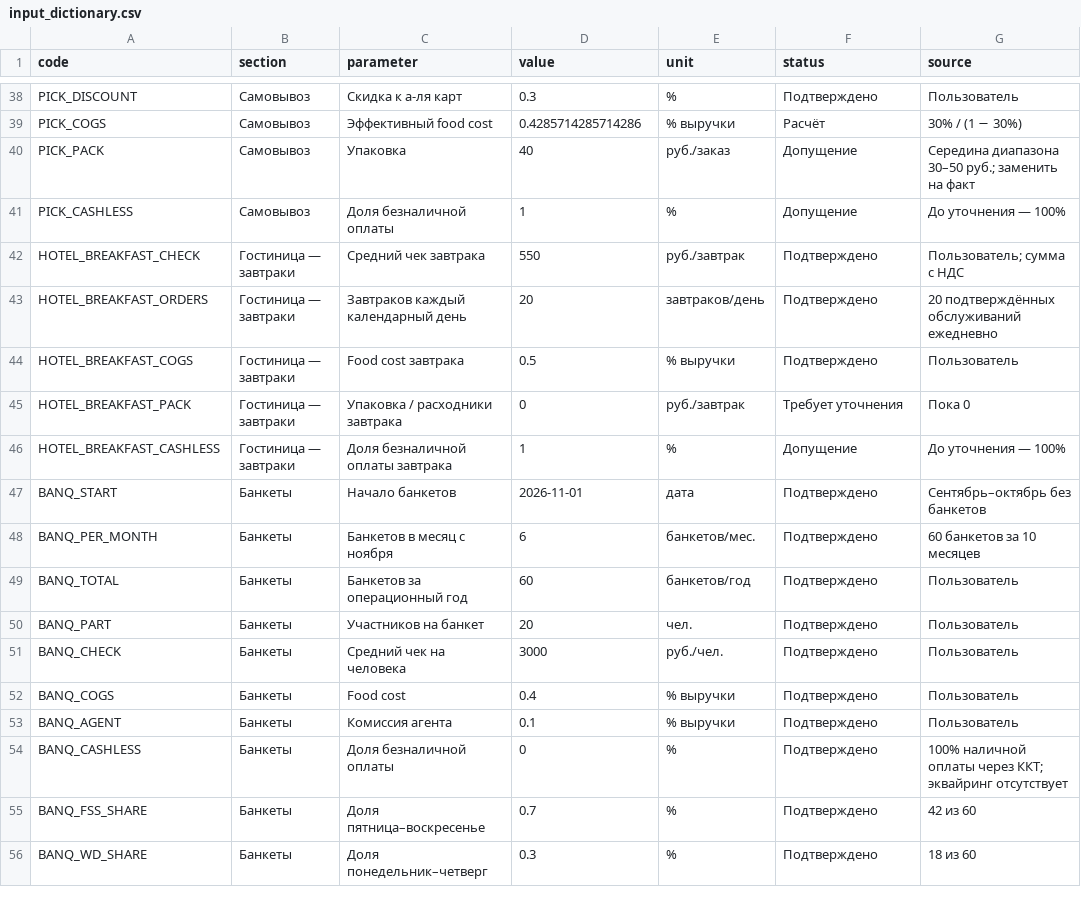
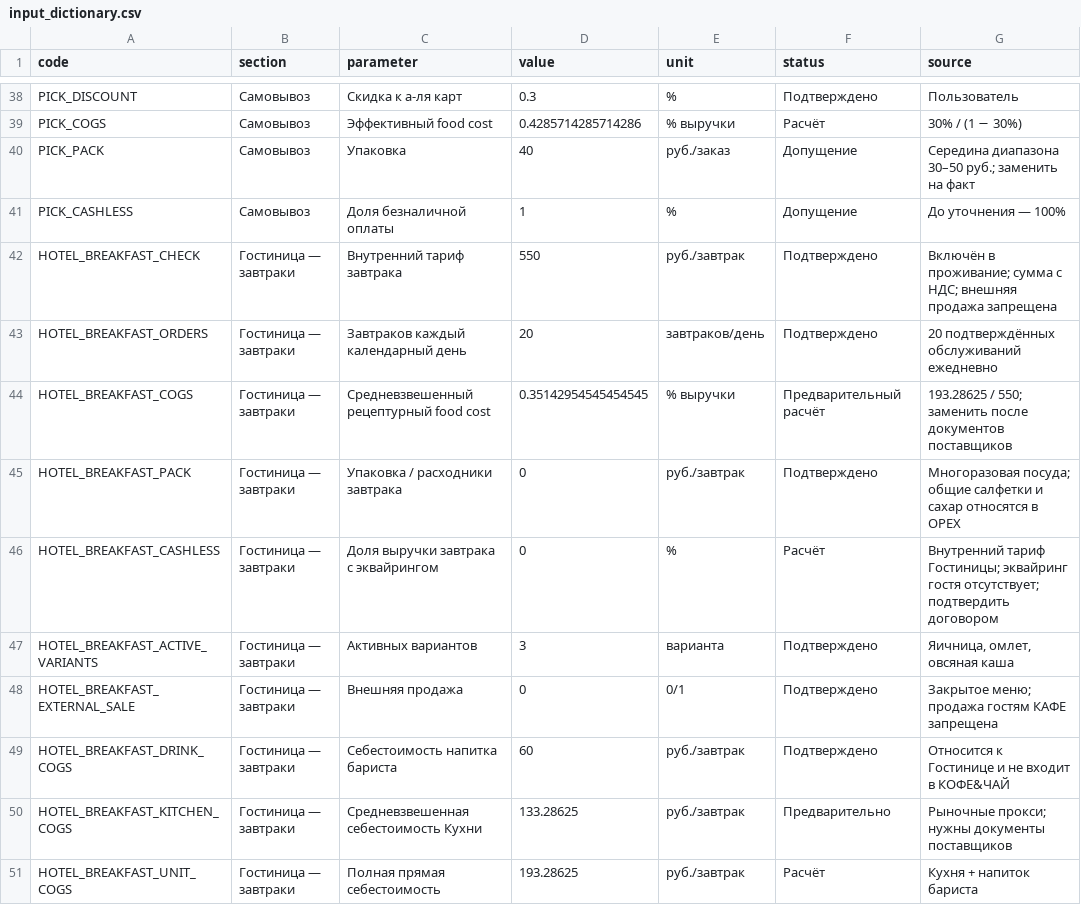
Before and after one commit to slavagrachov/varshavka-cafe-usali-model, a CSV file: inputs/input_dictionary.csv, drawn as a sheet; only a part is shown, gaps mark what is left out; the shorter side is filled out with more unchanged rows; the diff covers the shown part only.

Commit message:
model: revise hotel breakfast in S03 v0.1.7

```diff
--- a/inputs/input_dictionary.csv
+++ b/inputs/input_dictionary.csv
@@ -41,6 +41,11 @@ PICK_PACK,Самовывоз,Упаковка,40,руб./заказ,Допуще
 PICK_CASHLESS,Самовывоз,Доля безналичной оплаты,1,%,Допущение,До уточнения — 100%
-HOTEL_BREAKFAST_CHECK,Гостиница — завтраки,Средний чек завтрака,550,руб./завтрак,Подтверждено,Пользователь; сумма с НДС
+HOTEL_BREAKFAST_CHECK,Гостиница — завтраки,Внутренний тариф завтрака,550,руб./завтрак,Подтверждено,Включён в проживание; сумма с НДС; внешняя продажа запрещена
 HOTEL_BREAKFAST_ORDERS,Гостиница — завтраки,Завтраков каждый календарный день,20,завтраков/день,Подтверждено,20 подтверждённых обслуживаний ежедневно
-HOTEL_BREAKFAST_COGS,Гостиница — завтраки,Food cost завтрака,0.5,% выручки,Подтверждено,Пользователь
-HOTEL_BREAKFAST_PACK,Гостиница — завтраки,Упаковка / расходники завтрака,0,руб./завтрак,Требует уточнения,Пока 0
-HOTEL_BREAKFAST_CASHLESS,Гостиница — завтраки,Доля безналичной оплаты завтрака,1,%,Допущение,До уточнения — 100%
+HOTEL_BREAKFAST_COGS,Гостиница — завтраки,Средневзвешенный рецептурный food cost,0.35142954545454545,% выручки,Предварительный расчёт,193.28625 / 550; заменить после документов поставщиков
+HOTEL_BREAKFAST_PACK,Гостиница — завтраки,Упаковка / расходники завтрака,0,руб./завтрак,Подтверждено,Многоразовая посуда; общие салфетки и сахар относятся в OPEX
+HOTEL_BREAKFAST_CASHLESS,Гостиница — завтраки,Доля выручки завтрака с эквайрингом,0,%,Расчёт,Внутренний тариф Гостиницы; эквайринг гостя отсутствует; подтвердить договором
+HOTEL_BREAKFAST_ACTIVE_VARIANTS,Гостиница — завтраки,Активных вариантов,3,варианта,Подтверждено,"Яичница, омлет, овсяная каша"
+HOTEL_BREAKFAST_EXTERNAL_SALE,Гостиница — завтраки,Внешняя продажа,0,0/1,Подтверждено,Закрытое меню; продажа гостям КАФЕ запрещена
+HOTEL_BREAKFAST_DRINK_COGS,Гостиница — завтраки,Себестоимость напитка бариста,60,руб./завтрак,Подтверждено,Относится к Гостинице и не входит в КОФЕ&ЧАЙ
+HOTEL_BREAKFAST_KITCHEN_COGS,Гостиница — завтраки,Средневзвешенная себестоимость Кухни,133.28625,руб./завтрак,Предварительно,Рыночные прокси; нужны документы поставщиков
+HOTEL_BREAKFAST_UNIT_COGS,Гостиница — завтраки,Полная прямая себестоимость,193.28625,руб./завтрак,Расчёт,Кухня + напиток бариста
```
Also changed, not shown: 10 added rows elsewhere in this file, inputs/scenarios/S03_inputs.csv, 28 other files.
